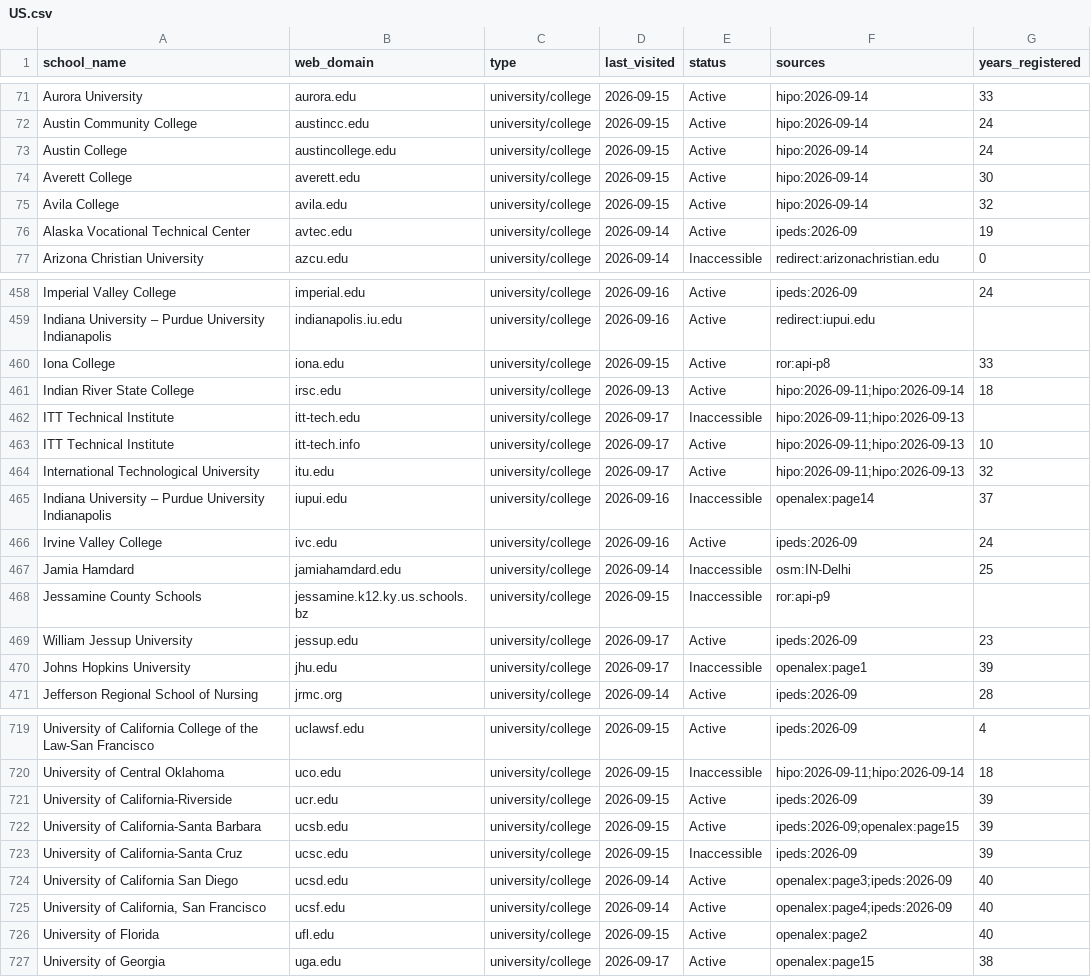
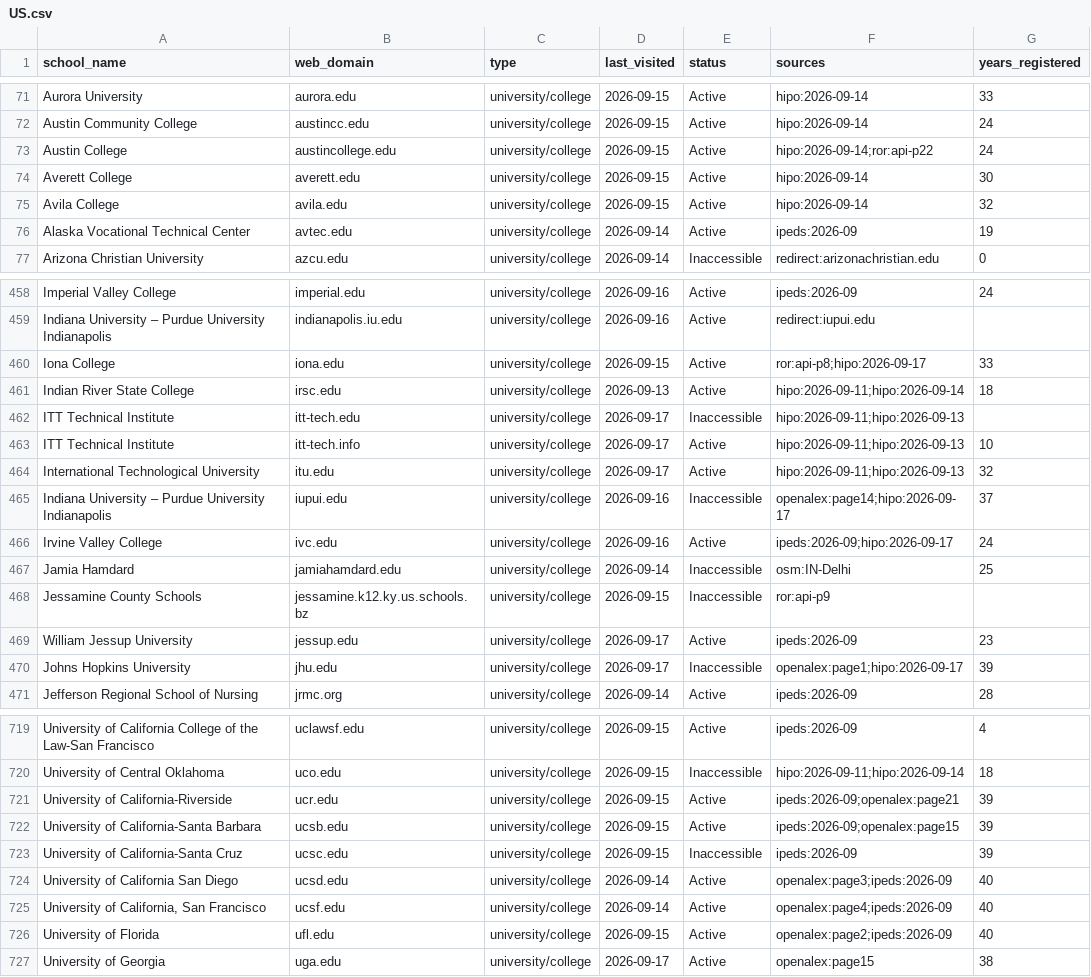
Before and after one commit to yifeiwu/edu-list, a CSV file: data/countries/US.csv, drawn as a sheet; only a part is shown, gaps mark what is left out; the diff covers the shown part only.

```diff
--- a/data/countries/US.csv
+++ b/data/countries/US.csv
@@ -72,3 +72,3 @@ Aurora University,aurora.edu,university/college,2026-09-15,Active,hipo:2026-09-1
 Austin Community College,austincc.edu,university/college,2026-09-15,Active,hipo:2026-09-14,24
-Austin College,austincollege.edu,university/college,2026-09-15,Active,hipo:2026-09-14,24
+Austin College,austincollege.edu,university/college,2026-09-15,Active,hipo:2026-09-14;ror:api-p22,24
 Averett College,averett.edu,university/college,2026-09-15,Active,hipo:2026-09-14,30
@@ -459,3 +459,3 @@ Imperial Valley College,imperial.edu,university/college,2026-09-16,Active,ipeds:
 Indiana University – Purdue University Indianapolis,indianapolis.iu.edu,university/college,2026-09-16,Active,redirect:iupui.edu,
-Iona College,iona.edu,university/college,2026-09-15,Active,ror:api-p8,33
+Iona College,iona.edu,university/college,2026-09-15,Active,ror:api-p8;hipo:2026-09-17,33
 Indian River State College,irsc.edu,university/college,2026-09-13,Active,hipo:2026-09-11;hipo:2026-09-14,18
@@ -464,4 +464,4 @@ ITT Technical Institute,itt-tech.info,university/college,2026-09-17,Active,hipo:
 International Technological University,itu.edu,university/college,2026-09-17,Active,hipo:2026-09-11;hipo:2026-09-13,32
-Indiana University – Purdue University Indianapolis,iupui.edu,university/college,2026-09-16,Inaccessible,openalex:page14,37
-Irvine Valley College,ivc.edu,university/college,2026-09-16,Active,ipeds:2026-09,24
+Indiana University – Purdue University Indianapolis,iupui.edu,university/college,2026-09-16,Inaccessible,openalex:page14;hipo:2026-09-17,37
+Irvine Valley College,ivc.edu,university/college,2026-09-16,Active,ipeds:2026-09;hipo:2026-09-17,24
 Jamia Hamdard,jamiahamdard.edu,university/college,2026-09-14,Inaccessible,osm:IN-Delhi,25
@@ -469,3 +469,3 @@ Jessamine County Schools,jessamine.k12.ky.us.schools.bz,university/college,2026-
 William Jessup University,jessup.edu,university/college,2026-09-17,Active,ipeds:2026-09,23
-Johns Hopkins University,jhu.edu,university/college,2026-09-17,Inaccessible,openalex:page1,39
+Johns Hopkins University,jhu.edu,university/college,2026-09-17,Inaccessible,openalex:page1;hipo:2026-09-17,39
 Jefferson Regional School of Nursing,jrmc.org,university/college,2026-09-14,Active,ipeds:2026-09,28
@@ -720,3 +720,3 @@ University of California College of the Law-San Francisco,uclawsf.edu,university
 University of Central Oklahoma,uco.edu,university/college,2026-09-15,Inaccessible,hipo:2026-09-11;hipo:2026-09-14,18
-University of California-Riverside,ucr.edu,university/college,2026-09-15,Active,ipeds:2026-09,39
+University of California-Riverside,ucr.edu,university/college,2026-09-15,Active,ipeds:2026-09;openalex:page21,39
 University of California-Santa Barbara,ucsb.edu,university/college,2026-09-15,Active,ipeds:2026-09;openalex:page15,39
@@ -725,3 +725,3 @@ University of California San Diego,ucsd.edu,university/college,2026-09-14,Active
 "University of California, San Francisco",ucsf.edu,university/college,2026-09-14,Active,openalex:page4;ipeds:2026-09,40
-University of Florida,ufl.edu,university/college,2026-09-15,Active,openalex:page2,40
+University of Florida,ufl.edu,university/college,2026-09-15,Active,openalex:page2;ipeds:2026-09,40
 University of Georgia,uga.edu,university/college,2026-09-17,Active,openalex:page15,38
```
Also changed, not shown: 1 edited cell elsewhere in this file, data/countries/AT.csv, 3 other files.
